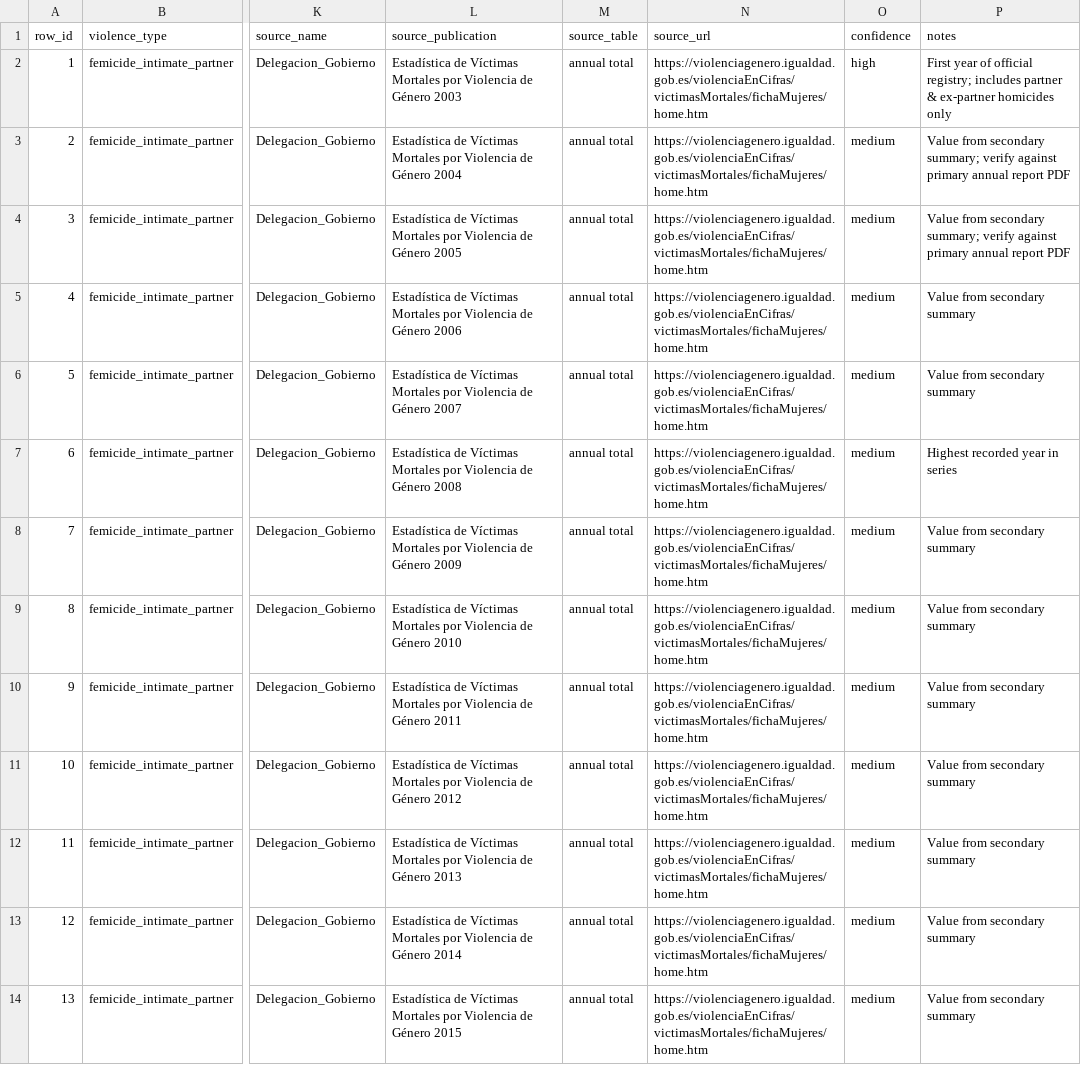
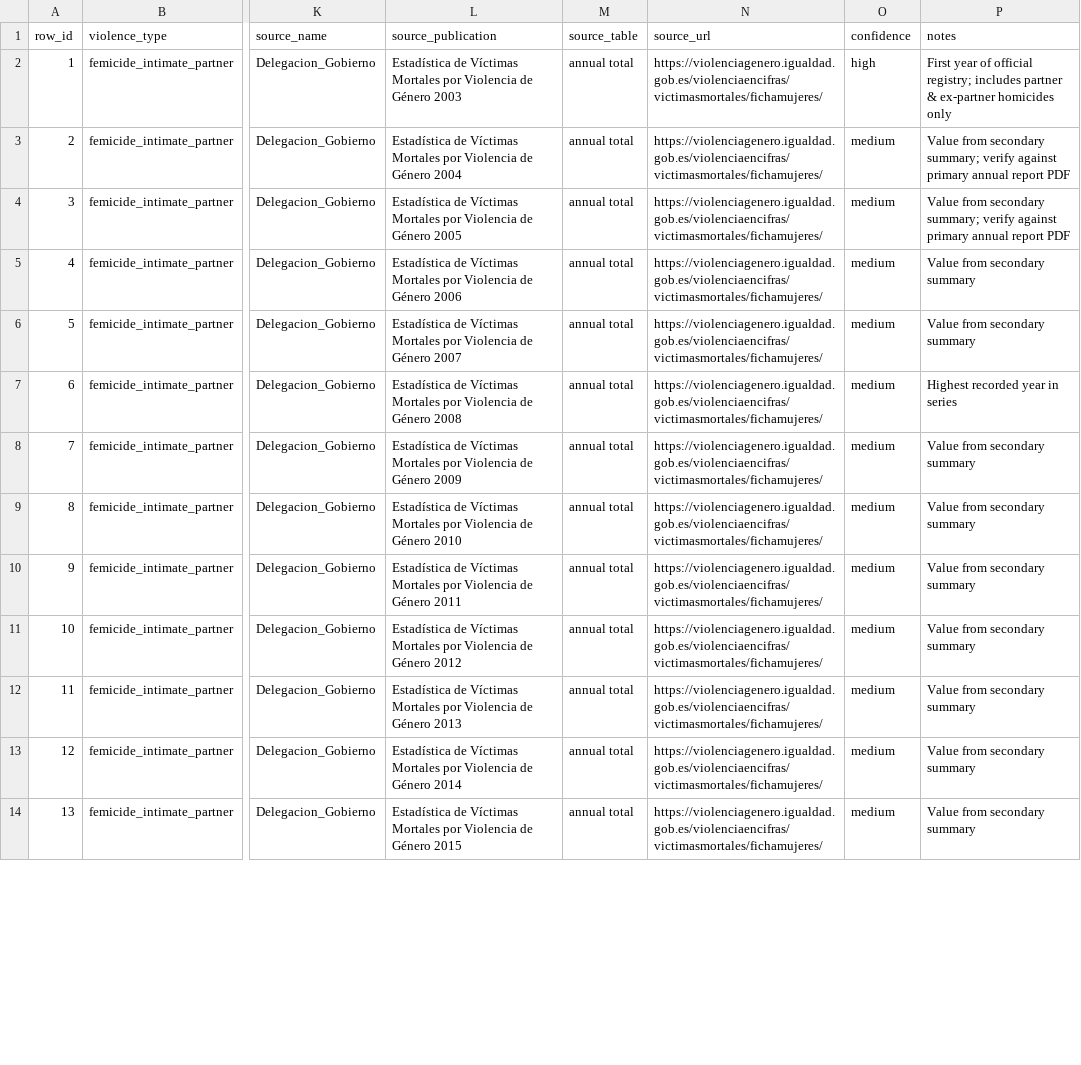
Before and after one commit to JavierGOrdonnez/SVS, a CSV file: data/raw/violence_spain.csv, drawn as a sheet; only a part is shown, gaps mark what is left out; the diff covers the shown part only; the diff names each change by its address in the sheet, - before the commit and + after, or states it on an @@ line.

```diff
--- a/data/raw/violence_spain.csv
+++ b/data/raw/violence_spain.csv
-N2:N14 (source_url): https://violenciagenero.igualdad.gob.es/violenciaEnCifras/victimasMortales/fichaMujeres/home.htm
+N2:N14 (source_url): https://violenciagenero.igualdad.gob.es/violenciaencifras/victimasmortales/fichamujeres/
```
Also changed, not shown: 21 edited cells elsewhere in this file, 1 other file.
